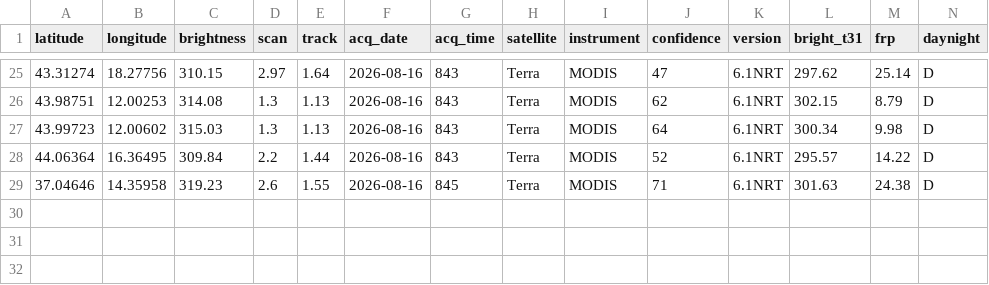
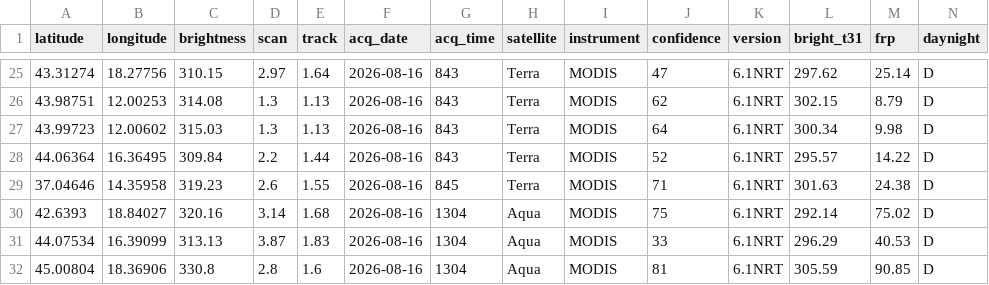
Before and after one commit to incendiboschivi-italia/monitoraggio-incendi-italia, a CSV file: dati.csv, drawn as a sheet; only a part is shown, gaps mark what is left out; the diff names each change by its address in the sheet, - before the commit and + after, or states it on an @@ line.

Commit message:
Aggiornati dati incendi satellitari

```diff
--- a/dati.csv
+++ b/dati.csv
+row 30: 42.6393 | 18.84027 | 320.16 | 3.14 | 1.68 | 2026-08-16 | 1304 | Aqua | MODIS | 75 | 6.1NRT | 292.14 | 75.02 | D
+row 31: 44.07534 | 16.39099 | 313.13 | 3.87 | 1.83 | 2026-08-16 | 1304 | Aqua | MODIS | 33 | 6.1NRT | 296.29 | 40.53 | D
+row 32: 45.00804 | 18.36906 | 330.8 | 2.8 | 1.6 | 2026-08-16 | 1304 | Aqua | MODIS | 81 | 6.1NRT | 305.59 | 90.85 | D
```
Also changed, not shown: 1 other file.
